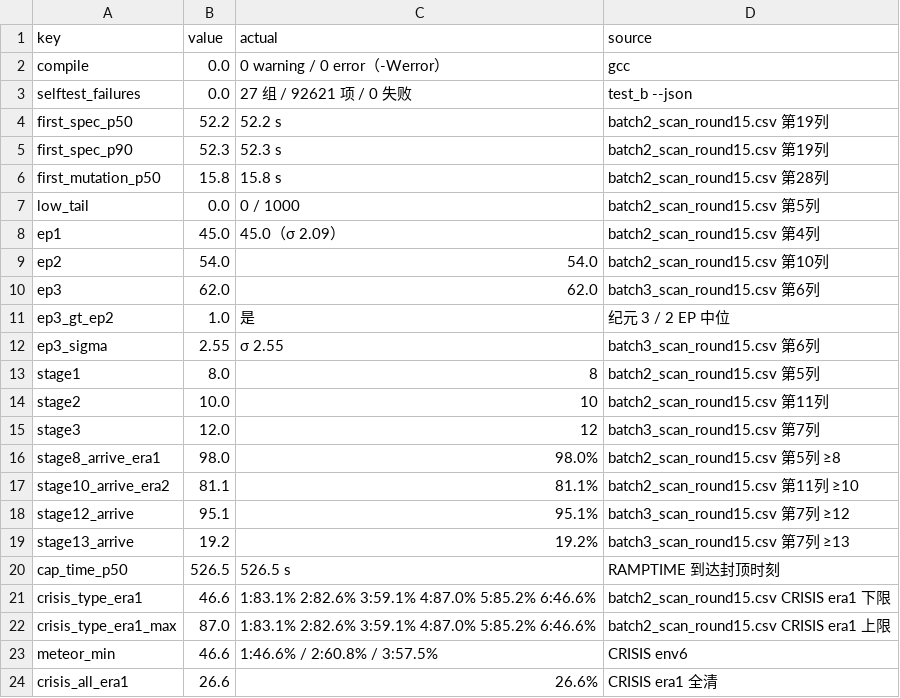
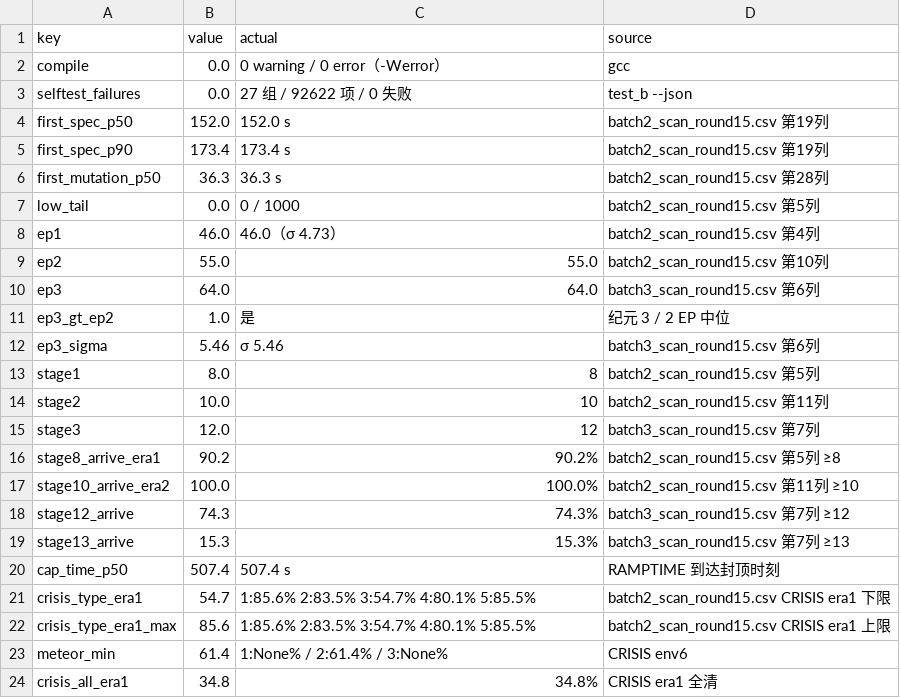
Before and after one commit to Ryan-G-Rolling/Tree-of-Life, a CSV file: tools/reports/observed.csv, drawn as a sheet; only a part is shown; the diff covers the shown part only.

```diff
--- a/tools/reports/observed.csv
+++ b/tools/reports/observed.csv
@@ -2,12 +2,12 @@ key,value,actual,source
 compile,0.0,0 warning / 0 error（-Werror）,gcc
-selftest_failures,0.0,27 组 / 92621 项 / 0 失败,test_b --json
-first_spec_p50,52.2,52.2 s,batch2_scan_round15.csv 第19列
-first_spec_p90,52.3,52.3 s,batch2_scan_round15.csv 第19列
-first_mutation_p50,15.8,15.8 s,batch2_scan_round15.csv 第28列
+selftest_failures,0.0,27 组 / 92622 项 / 0 失败,test_b --json
+first_spec_p50,152.0,152.0 s,batch2_scan_round15.csv 第19列
+first_spec_p90,173.4,173.4 s,batch2_scan_round15.csv 第19列
+first_mutation_p50,36.3,36.3 s,batch2_scan_round15.csv 第28列
 low_tail,0.0,0 / 1000,batch2_scan_round15.csv 第5列
-ep1,45.0,45.0（σ 2.09）,batch2_scan_round15.csv 第4列
-ep2,54.0,54.0,batch2_scan_round15.csv 第10列
-ep3,62.0,62.0,batch3_scan_round15.csv 第6列
+ep1,46.0,46.0（σ 4.73）,batch2_scan_round15.csv 第4列
+ep2,55.0,55.0,batch2_scan_round15.csv 第10列
+ep3,64.0,64.0,batch3_scan_round15.csv 第6列
 ep3_gt_ep2,1.0,是,纪元 3 / 2 EP 中位
-ep3_sigma,2.55,σ 2.55,batch3_scan_round15.csv 第6列
+ep3_sigma,5.46,σ 5.46,batch3_scan_round15.csv 第6列
 stage1,8.0,8,batch2_scan_round15.csv 第5列
@@ -15,10 +15,10 @@ stage2,10.0,10,batch2_scan_round15.csv 第11列
 stage3,12.0,12,batch3_scan_round15.csv 第7列
-stage8_arrive_era1,98.0,98.0%,batch2_scan_round15.csv 第5列 ≥8
-stage10_arrive_era2,81.1,81.1%,batch2_scan_round15.csv 第11列 ≥10
-stage12_arrive,95.1,95.1%,batch3_scan_round15.csv 第7列 ≥12
-stage13_arrive,19.2,19.2%,batch3_scan_round15.csv 第7列 ≥13
-cap_time_p50,526.5,526.5 s,RAMPTIME 到达封顶时刻
-crisis_type_era1,46.6,1:83.1% 2:82.6% 3:59.1% 4:87.0% 5:85.2% 6:46.6%,batch2_scan_round15.csv CRISIS era1 下限
-crisis_type_era1_max,87.0,1:83.1% 2:82.6% 3:59.1% 4:87.0% 5:85.2% 6:46.6%,batch2_scan_round15.csv CRISIS era1 上限
-meteor_min,46.6,1:46.6% / 2:60.8% / 3:57.5%,CRISIS env6
-crisis_all_era1,26.6,26.6%,CRISIS era1 全清
+stage8_arrive_era1,90.2,90.2%,batch2_scan_round15.csv 第5列 ≥8
+stage10_arrive_era2,100.0,100.0%,batch2_scan_round15.csv 第11列 ≥10
+stage12_arrive,74.3,74.3%,batch3_scan_round15.csv 第7列 ≥12
+stage13_arrive,15.3,15.3%,batch3_scan_round15.csv 第7列 ≥13
+cap_time_p50,507.4,507.4 s,RAMPTIME 到达封顶时刻
+crisis_type_era1,54.7,1:85.6% 2:83.5% 3:54.7% 4:80.1% 5:85.5%,batch2_scan_round15.csv CRISIS era1 下限
+crisis_type_era1_max,85.6,1:85.6% 2:83.5% 3:54.7% 4:80.1% 5:85.5%,batch2_scan_round15.csv CRISIS era1 上限
+meteor_min,61.4,1:None% / 2:61.4% / 3:None%,CRISIS env6
+crisis_all_era1,34.8,34.8%,CRISIS era1 全清
```
Also changed, not shown: 38 edited cells elsewhere in this file, 12 other files.
